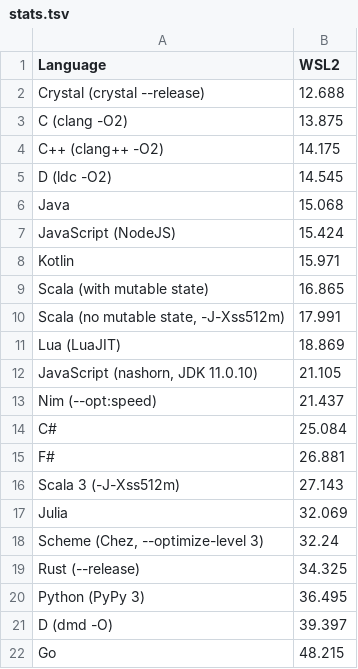
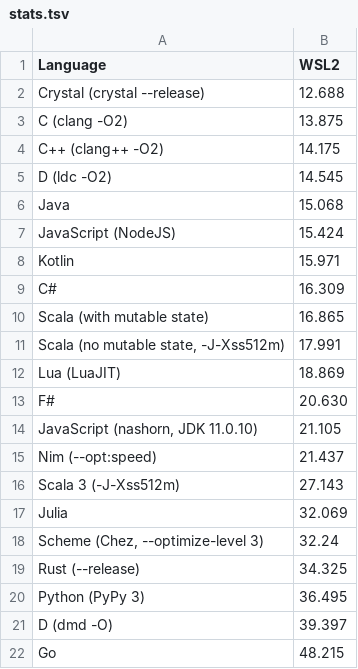
Before and after one commit to clementi/estimate-pi, a TSV file: stats.tsv, drawn as a sheet; only a part is shown.

Commit message:
Use release configurations

```diff
--- a/stats.tsv
+++ b/stats.tsv
@@ -8,2 +8,3 @@ JavaScript (NodeJS)	15.424
 Kotlin	15.971
+C#	16.309
 Scala (with mutable state)	16.865
@@ -11,6 +12,5 @@ Scala (no mutable state, -J-Xss512m)	17.991
 Lua (LuaJIT)	18.869
+F#	20.630
 JavaScript (nashorn, JDK 11.0.10)	21.105
 Nim (--opt:speed)	21.437
-C#	25.084
-F#	26.881
 Scala 3 (-J-Xss512m)	27.143
```
